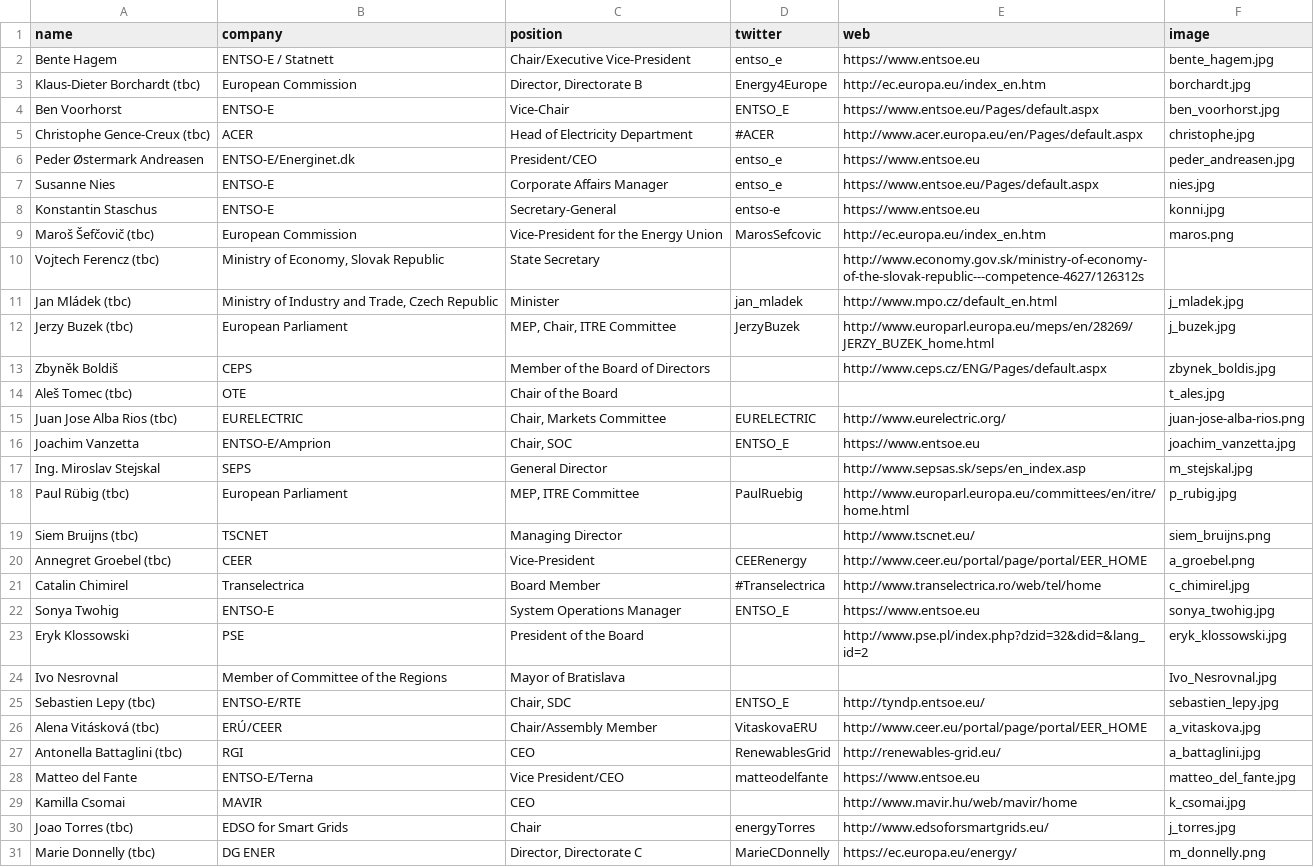
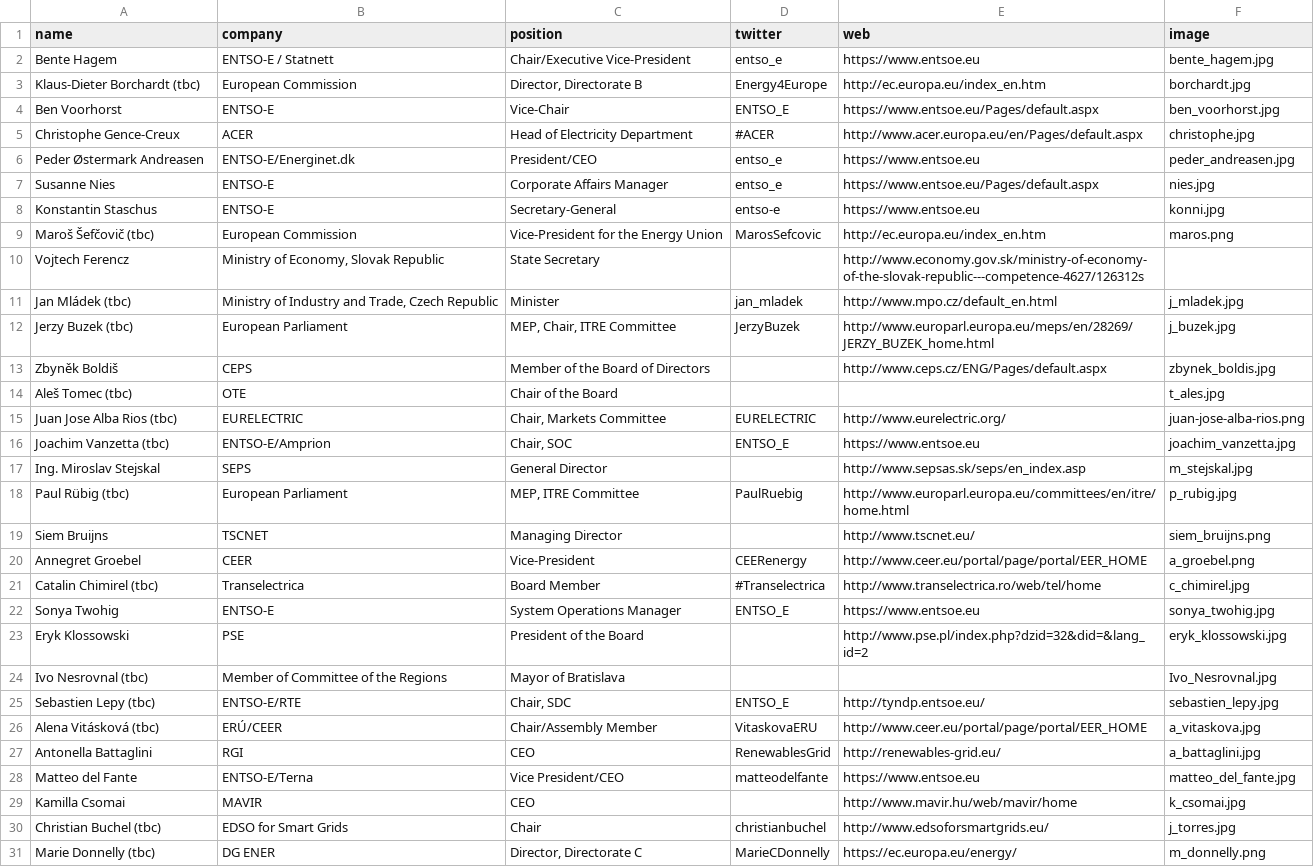
Before and after one commit to entsoe-web/cee-conf, a CSV file: _data/speakers.csv, drawn as a sheet.

Commit message:
minor changes to speakers

```diff
--- a/_data/speakers.csv
+++ b/_data/speakers.csv
@@ -4,3 +4,3 @@ Klaus-Dieter Borchardt (tbc),European Commission,"Director, Directorate B",Energ
 Ben Voorhorst,ENTSO-E,Vice-Chair,ENTSO_E,https://www.entsoe.eu/Pages/default.aspx,ben_voorhorst.jpg
-Christophe Gence-Creux (tbc),ACER,Head of  Electricity Department,#ACER,http://www.acer.europa.eu/en/Pages/default.aspx,christophe.jpg
+Christophe Gence-Creux,ACER,Head of  Electricity Department,#ACER,http://www.acer.europa.eu/en/Pages/default.aspx,christophe.jpg
 Peder Østermark Andreasen,ENTSO-E/Energinet.dk,President/CEO,entso_e,https://www.entsoe.eu,peder_andreasen.jpg
@@ -9,3 +9,3 @@ Konstantin Staschus,ENTSO-E,Secretary-General,entso-e,https://www.entsoe.eu,konn
 Maroš Šefčovič (tbc),European Commission,Vice-President for the Energy Union,MarosSefcovic,http://ec.europa.eu/index_en.htm,maros.png
-Vojtech Ferencz (tbc),"Ministry of Economy, Slovak Republic",State Secretary,,http://www.economy.gov.sk/ministry-of-economy-of-the-slovak-republic---competence-4627/126312s,
+Vojtech Ferencz,"Ministry of Economy, Slovak Republic",State Secretary,,http://www.economy.gov.sk/ministry-of-economy-of-the-slovak-republic---competence-4627/126312s,
 Jan Mládek (tbc),"Ministry of Industry and Trade, Czech Republic ",Minister,jan_mladek,http://www.mpo.cz/default_en.html,j_mladek.jpg
@@ -15,17 +15,17 @@ Aleš Tomec (tbc),OTE,Chair of the Board,,,t_ales.jpg
 Juan Jose Alba Rios (tbc),EURELECTRIC,"Chair, Markets Committee",EURELECTRIC,http://www.eurelectric.org/,juan-jose-alba-rios.png
-Joachim Vanzetta,ENTSO-E/Amprion,"Chair, SOC",ENTSO_E,https://www.entsoe.eu,joachim_vanzetta.jpg
+Joachim Vanzetta (tbc),ENTSO-E/Amprion,"Chair, SOC",ENTSO_E,https://www.entsoe.eu,joachim_vanzetta.jpg
 Ing. Miroslav Stejskal,SEPS,General Director,,http://www.sepsas.sk/seps/en_index.asp,m_stejskal.jpg
 Paul Rübig (tbc),European Parliament,"MEP, ITRE Committee",PaulRuebig,http://www.europarl.europa.eu/committees/en/itre/home.html,p_rubig.jpg
-Siem Bruijns (tbc),TSCNET,Managing Director,,http://www.tscnet.eu/,siem_bruijns.png
-Annegret Groebel (tbc),CEER,Vice-President,CEERenergy ,http://www.ceer.eu/portal/page/portal/EER_HOME,a_groebel.png
-Catalin Chimirel,Transelectrica,Board Member,#Transelectrica,http://www.transelectrica.ro/web/tel/home,c_chimirel.jpg
+Siem Bruijns,TSCNET,Managing Director,,http://www.tscnet.eu/,siem_bruijns.png
+Annegret Groebel,CEER,Vice-President,CEERenergy ,http://www.ceer.eu/portal/page/portal/EER_HOME,a_groebel.png
+Catalin Chimirel (tbc),Transelectrica,Board Member,#Transelectrica,http://www.transelectrica.ro/web/tel/home,c_chimirel.jpg
 Sonya Twohig,ENTSO-E,System Operations Manager,ENTSO_E,https://www.entsoe.eu,sonya_twohig.jpg
 Eryk Klossowski,PSE,President of the Board,,http://www.pse.pl/index.php?dzid=32&did=&lang_id=2,eryk_klossowski.jpg
-Ivo Nesrovnal,Member of Committee of the Regions,Mayor of Bratislava,,,Ivo_Nesrovnal.jpg
+Ivo Nesrovnal (tbc),Member of Committee of the Regions,Mayor of Bratislava,,,Ivo_Nesrovnal.jpg
 Sebastien Lepy (tbc),ENTSO-E/RTE,"Chair, SDC",ENTSO_E,http://tyndp.entsoe.eu/,sebastien_lepy.jpg
 Alena Vitásková (tbc),ERÚ/CEER,Chair/Assembly Member,VitaskovaERU,http://www.ceer.eu/portal/page/portal/EER_HOME,a_vitaskova.jpg
-Antonella Battaglini (tbc),RGI,CEO,RenewablesGrid ,http://renewables-grid.eu/,a_battaglini.jpg
+Antonella Battaglini,RGI,CEO,RenewablesGrid ,http://renewables-grid.eu/,a_battaglini.jpg
 Matteo del Fante,ENTSO-E/Terna,Vice President/CEO,matteodelfante,https://www.entsoe.eu,matteo_del_fante.jpg
 Kamilla Csomai,MAVIR,CEO,,http://www.mavir.hu/web/mavir/home,k_csomai.jpg
-Joao Torres (tbc),EDSO for Smart Grids,Chair,energyTorres,http://www.edsoforsmartgrids.eu/,j_torres.jpg
+Christian Buchel (tbc),EDSO for Smart Grids,Chair,christianbuchel,http://www.edsoforsmartgrids.eu/,j_torres.jpg
 Marie Donnelly (tbc),DG ENER,"Director, Directorate C",MarieCDonnelly ,https://ec.europa.eu/energy/,m_donnelly.png
```
Also changed, not shown: 5 other files.
